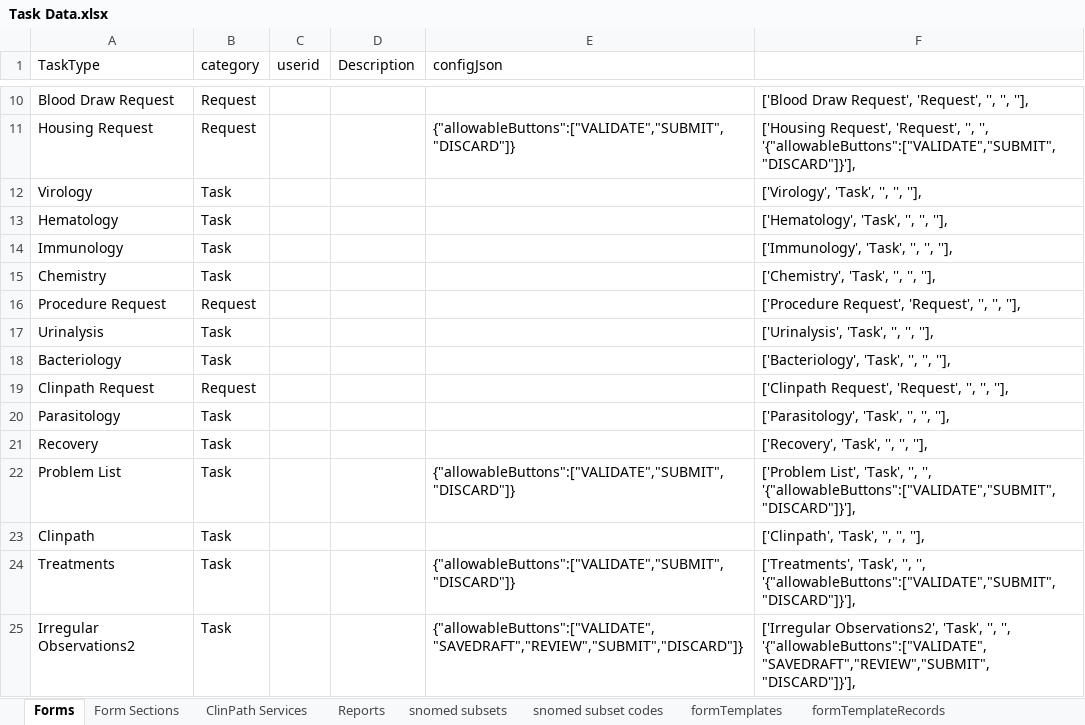
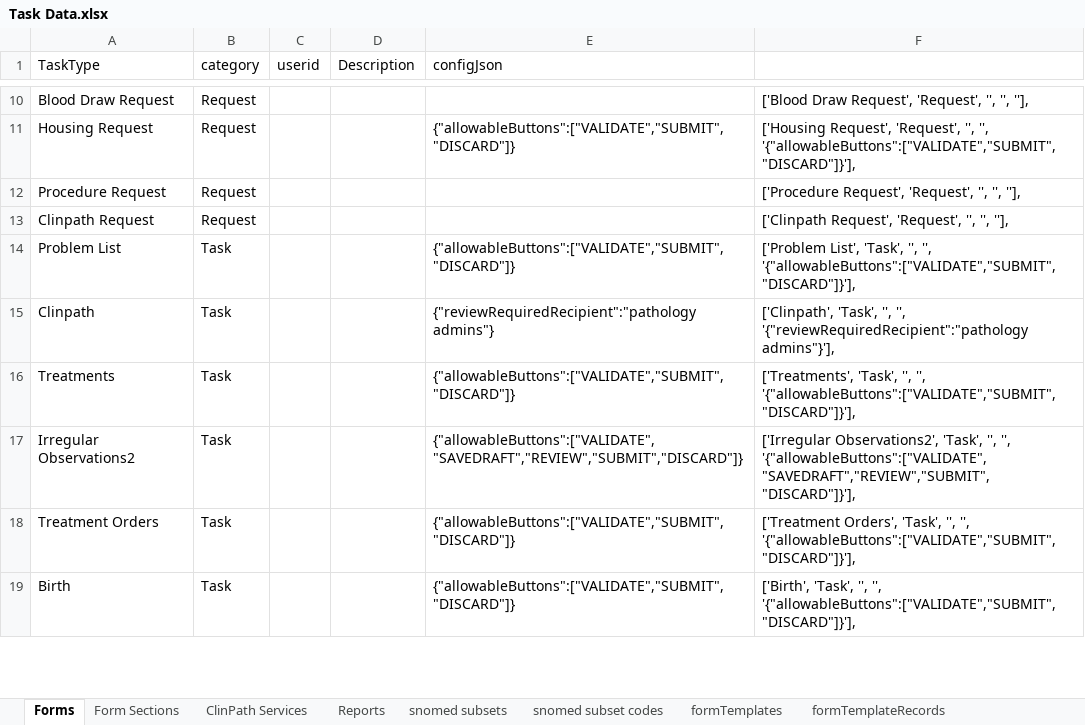
Before and after one commit to LabKey/ehrModules, an Excel workbook: ehr/tools/PrePopulateData/Task Data.xlsx, sheet Forms, drawn as a sheet; only a part is shown, gaps mark what is left out; the shorter side is filled out with more unchanged rows; values as stored, in another font and other column widths than the file's, no borders; removed rows and columns are numbered as before the commit, all else as after; the diff names each change by its address in the sheet, - before the commit and + after, or states it on an @@ line.

```diff
--- a/ehr/tools/PrePopulateData/Task Data.xlsx (sheet Forms)
+++ b/ehr/tools/PrePopulateData/Task Data.xlsx (sheet Forms)
-row 12: Virology | Task |  |  |  | ['Virology', 'Task', '', '', ''],
-row 13: Hematology | Task |  |  |  | ['Hematology', 'Task', '', '', ''],
-row 14: Immunology | Task |  |  |  | ['Immunology', 'Task', '', '', ''],
-row 15: Chemistry | Task |  |  |  | ['Chemistry', 'Task', '', '', ''],
-row 17: Urinalysis | Task |  |  |  | ['Urinalysis', 'Task', '', '', ''],
-row 18: Bacteriology | Task |  |  |  | ['Bacteriology', 'Task', '', '', ''],
-row 20: Parasitology | Task |  |  |  | ['Parasitology', 'Task', '', '', ''],
-row 21: Recovery | Task |  |  |  | ['Recovery', 'Task', '', '', ''],
-E15 (configJson): (empty)
+E15 (configJson): {"reviewRequiredRecipient":"pathology admins"}
-F15: …'', '', ''],
+F15: …'', '', '{"reviewRequiredRecipient":"pathology admins"}'],
```
Also changed, not shown: formulas that keep their value, 43 other files.
